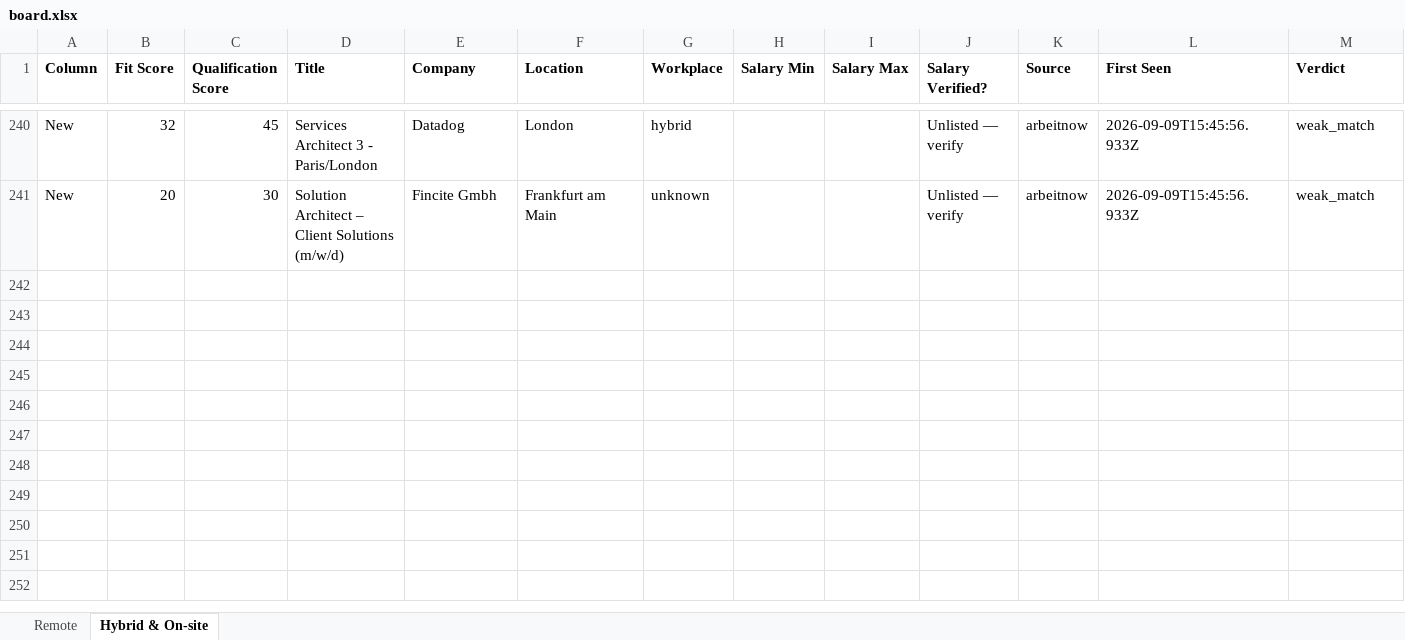
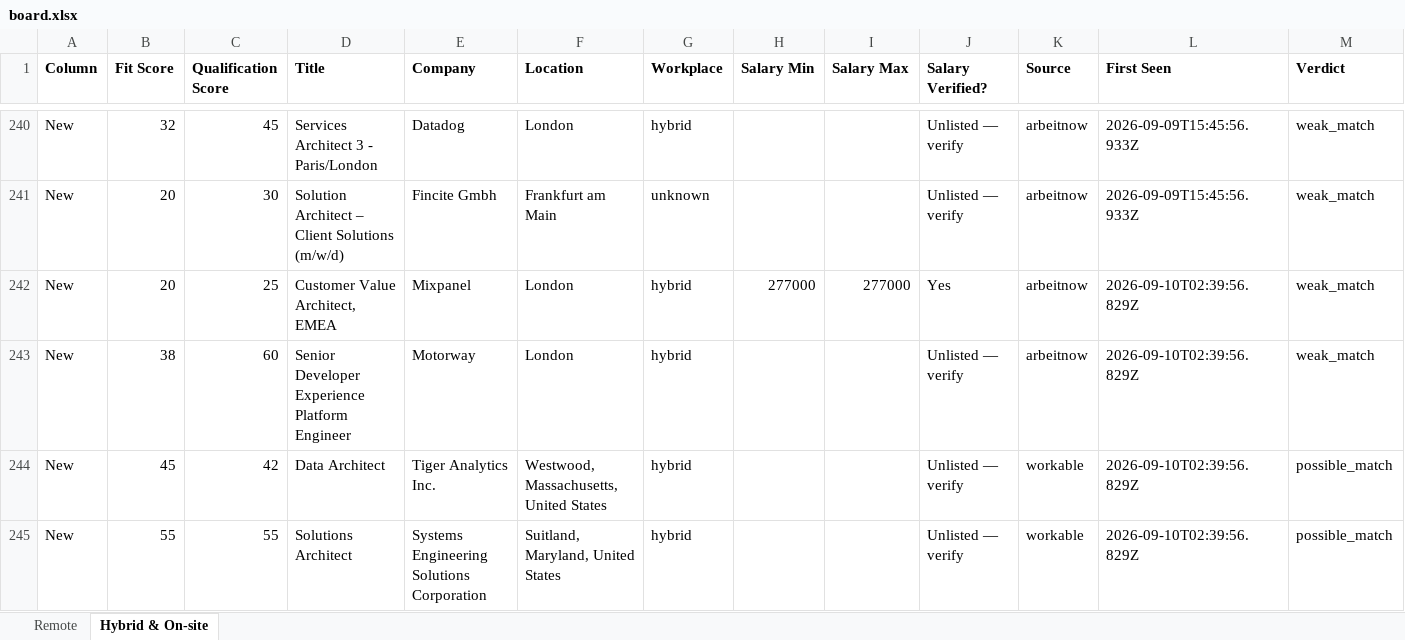
Before and after one commit to naijadamus/goodfela.com, an Excel workbook: hunt/board.xlsx, sheet Hybrid & On-site, drawn as a sheet; only a part is shown, gaps mark what is left out; values as stored, in another font and other column widths than the file's, no borders; rows hold the shown columns only; the diff names each change by its address in the sheet, - before the commit and + after, or states it on an @@ line.

```diff
--- a/hunt/board.xlsx (sheet Hybrid & On-site)
+++ b/hunt/board.xlsx (sheet Hybrid & On-site)
+row 242: New | 20 | 25 | Customer Value Architect, EMEA | Mixpanel | London | hybrid | 277000 | 277000 | Yes | arbeitnow | 2026-09-10T02:39:56.829Z | weak_match
+row 243: New | 38 | 60 | Senior Developer Experience Platform Engineer | Motorway | London | hybrid |  |  | Unlisted — verify | arbeitnow | 2026-09-10T02:39:56.829Z | weak_match
+row 244: New | 45 | 42 | Data Architect | Tiger Analytics Inc. | Westwood, Massachusetts, United States | hybrid |  |  | Unlisted — verify | workable | 2026-09-10T02:39:56.829Z | possible_match
+row 245: New | 55 | 55 | Solutions Architect | Systems Engineering Solutions Corporation | Suitland, Maryland, United States | hybrid |  |  | Unlisted — verify | workable | 2026-09-10T02:39:56.829Z | possible_match
```
Also changed, not shown: sheet Remote, 1 other file.
